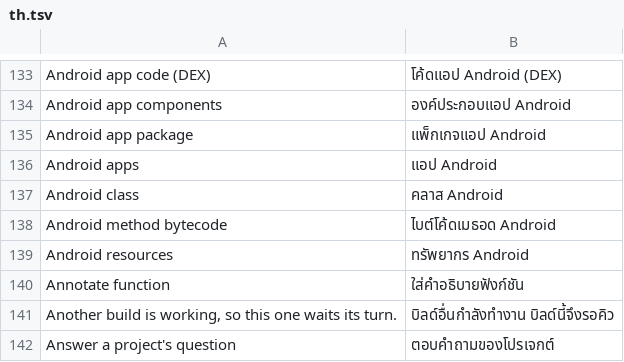
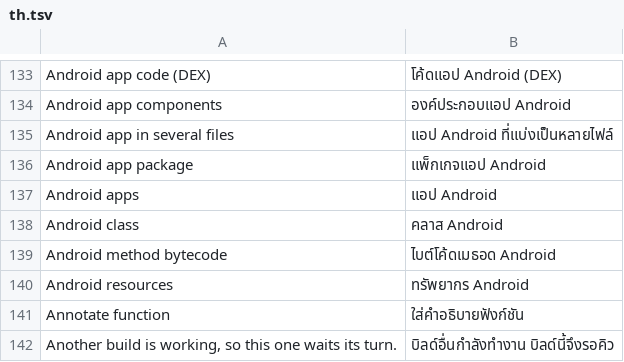
Before and after one commit to mateussmeneses/craft-anything-mobile, a TSV file: crates/ui-egui/src/i18n/th.tsv, drawn as a sheet; only a part is shown, gaps mark what is left out; the shorter side is filled out with more unchanged rows.

```diff
--- a/crates/ui-egui/src/i18n/th.tsv
+++ b/crates/ui-egui/src/i18n/th.tsv
@@ -134,2 +134,3 @@ Android app code (DEX)	โค้ดแอป Android (DEX)
 Android app components	องค์ประกอบแอป Android
+Android app in several files	แอป Android ที่แบ่งเป็นหลายไฟล์
 Android app package	แพ็กเกจแอป Android
```
Also changed, not shown: crates/ui-egui/src/i18n/ka.tsv, crates/ui-egui/src/i18n/ru.tsv, 20 other files.
